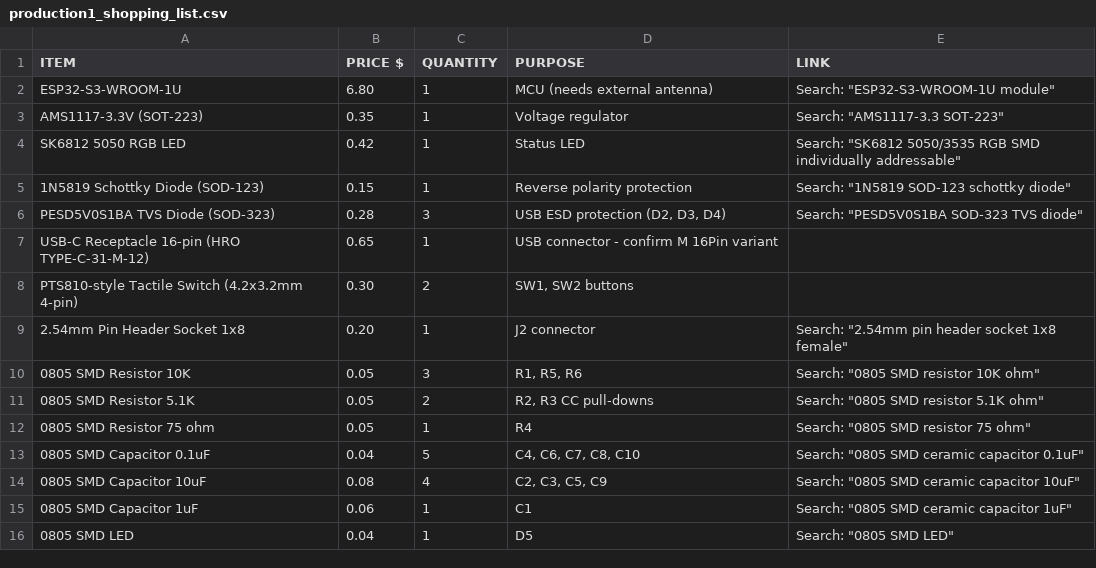
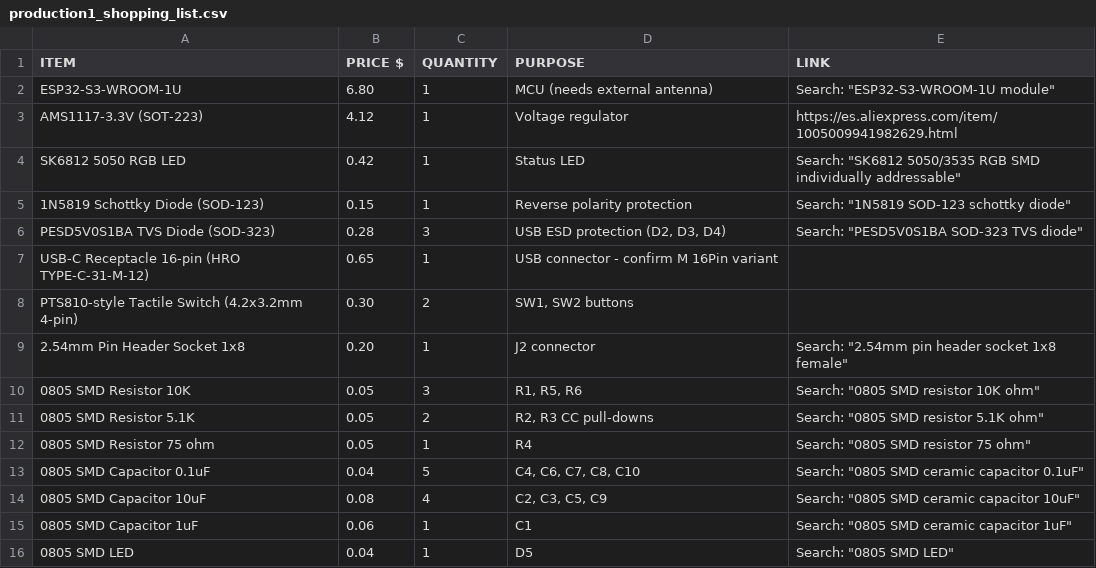
Before and after one commit to rekirxs/Serial-Experiments-Lain-DevBoard, a CSV file: production1_shopping_list.csv, drawn as a sheet.

Commit message:
Update AMS1117-3.3V price and add purchase link
Updated the price of AMS1117-3.3V (SOT-223) and added a link.

```diff
--- a/production1_shopping_list.csv
+++ b/production1_shopping_list.csv
@@ -2,3 +2,3 @@ ITEM,PRICE $,QUANTITY,PURPOSE,LINK
 ESP32-S3-WROOM-1U,6.80,1,MCU (needs external antenna),"Search: ""ESP32-S3-WROOM-1U module"""
-AMS1117-3.3V (SOT-223),0.35,1,Voltage regulator,"Search: ""AMS1117-3.3 SOT-223"""
+AMS1117-3.3V (SOT-223),4.12,1,Voltage regulator,"https://es.aliexpress.com/item/1005009941982629.html"
 SK6812 5050 RGB LED,0.42,1,Status LED,"Search: ""SK6812 5050/3535 RGB SMD individually addressable"""
```
